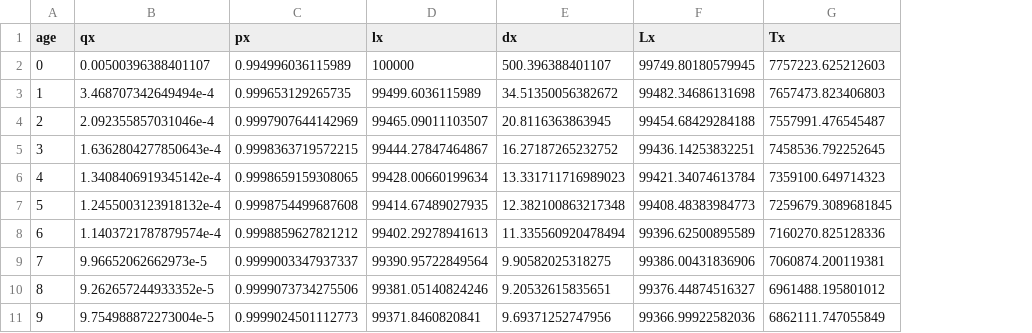
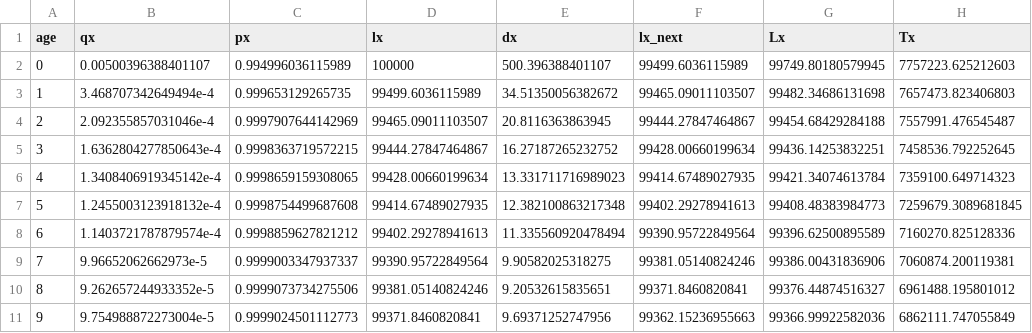
Before and after one commit to Drewyin-4/life-covid-mortality-pricing, a CSV file: data/processed/life_table_2019_female.csv, drawn as a sheet; only a part is shown; the diff names each change by its address in the sheet, - before the commit and + after, or states it on an @@ line.

```diff
--- a/data/processed/life_table_2019_female.csv
+++ b/data/processed/life_table_2019_female.csv
+column F (lx_next), rows 2-11: 99499.6036115989 | 99465.09011103507 | 99444.27847464867 | 99428.00660199634 | 99414.67489027935 | 99402.29278941613 | 99390.95722849564 | 99381.05140824246 | 99371.8460820841 | 99362.15236955663
```
Also changed, not shown: 4 other files.
